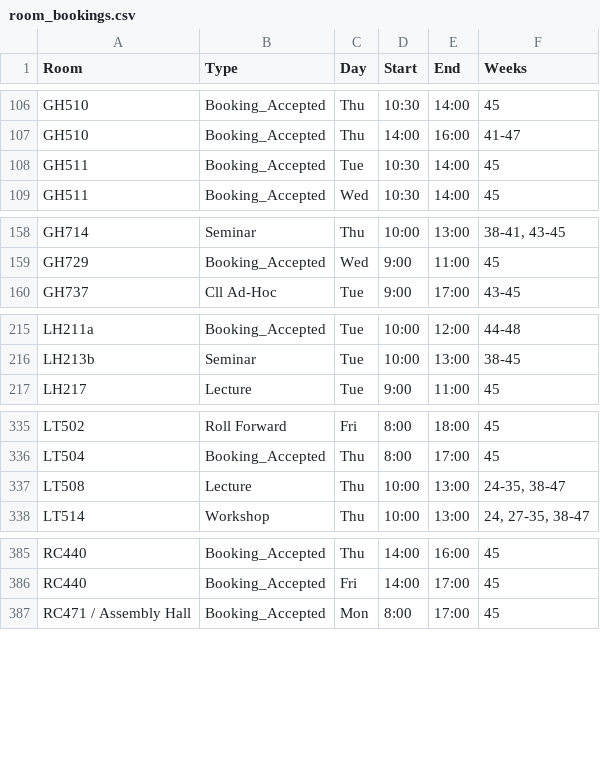
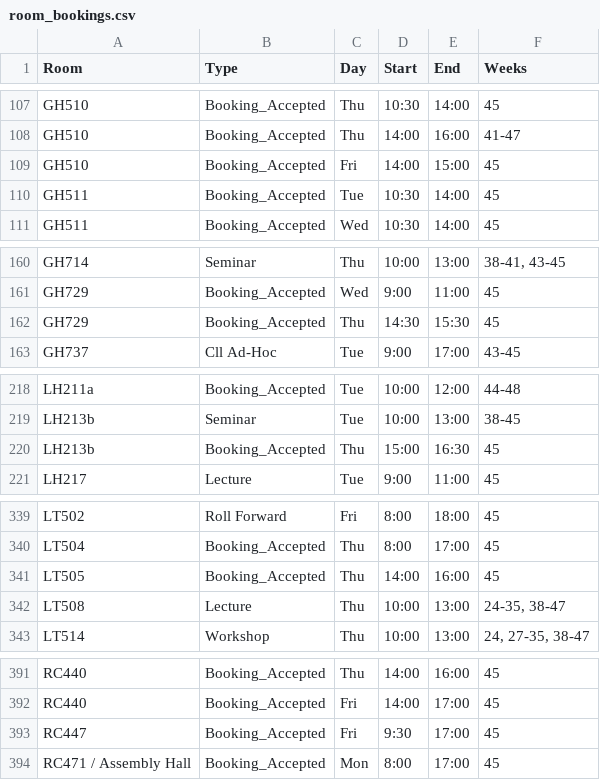
Before and after one commit to JonahMcN/StrathRooms.github.io, a CSV file: data/room_bookings.csv, drawn as a sheet; only a part is shown, gaps mark what is left out; the diff covers the shown part only; the diff names each change by its address in the sheet, - before the commit and + after, or states it on an @@ line.

```diff
--- a/data/room_bookings.csv
+++ b/data/room_bookings.csv
+row 109: GH510 | Booking_Accepted | Fri | 14:00 | 15:00 | 45
+row 162: GH729 | Booking_Accepted | Thu | 14:30 | 15:30 | 45
+row 220: LH213b | Booking_Accepted | Thu | 15:00 | 16:30 | 45
+row 341: LT505 | Booking_Accepted | Thu | 14:00 | 16:00 | 45
+row 393: RC447 | Booking_Accepted | Fri | 9:30 | 17:00 | 45
```
Also changed, not shown: 12 added rows and 3 edited cells elsewhere in this file, data/empty_bookings.csv.
